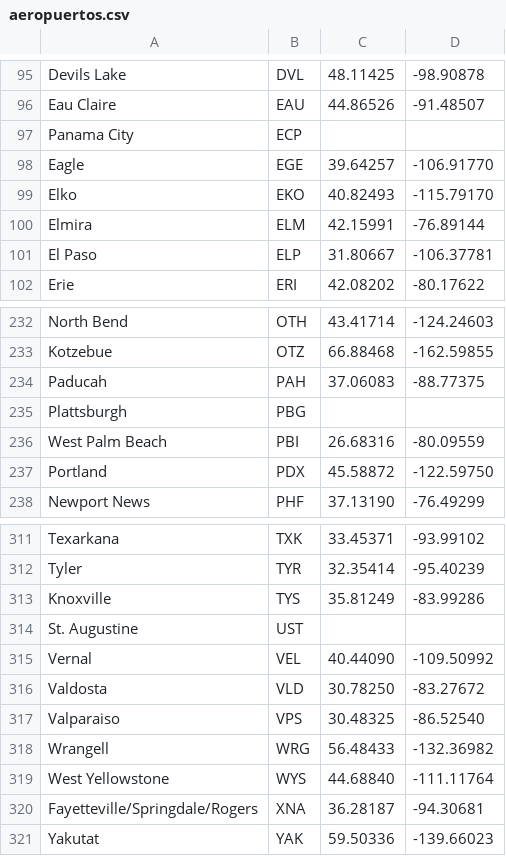
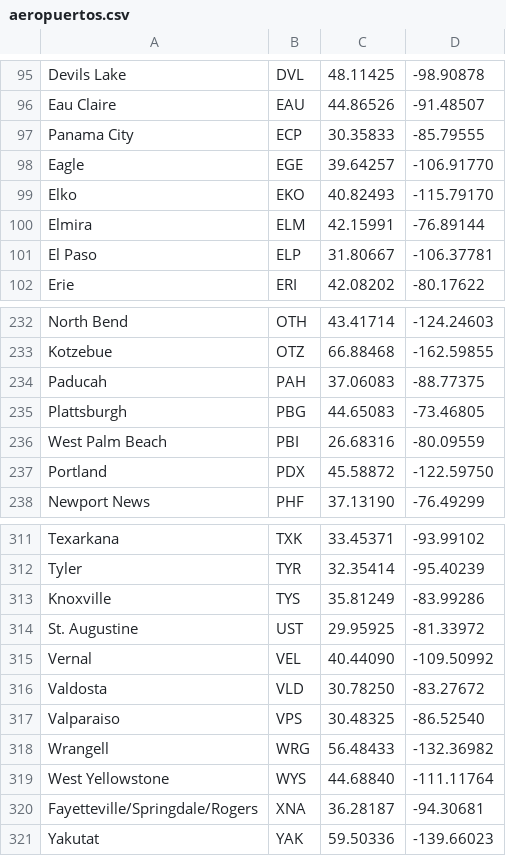
Before and after one commit to guidobotta/Algoritmos2-TP3, a CSV file: Julian/aeropuertos.csv, drawn as a sheet; only a part is shown, gaps mark what is left out.

```diff
--- a/Julian/aeropuertos.csv
+++ b/Julian/aeropuertos.csv
@@ -96,3 +96,3 @@ Devils Lake,DVL,48.11425,-98.90878
 Eau Claire,EAU,44.86526,-91.48507
-Panama City,ECP,,
+Panama City,ECP,30.35833,-85.79555
 Eagle,EGE,39.64257,-106.91770
@@ -234,3 +234,3 @@ Kotzebue,OTZ,66.88468,-162.59855
 Paducah,PAH,37.06083,-88.77375
-Plattsburgh,PBG,,
+Plattsburgh,PBG,44.65083,-73.46805
 West Palm Beach,PBI,26.68316,-80.09559
@@ -313,3 +313,3 @@ Tyler,TYR,32.35414,-95.40239
 Knoxville,TYS,35.81249,-83.99286
-St. Augustine,UST,,
+St. Augustine,UST,29.95925,-81.33972
 Vernal,VEL,40.44090,-109.50992
```
Also changed, not shown: aeropuertos.csv, 11 other files.
